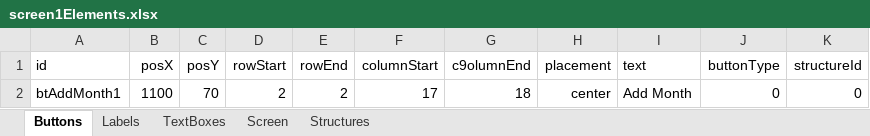
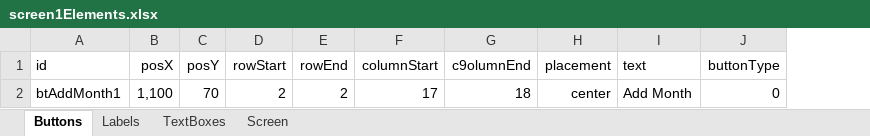
Before and after one commit to TejjasD/RapidGUIBase, an Excel workbook: assets/layout/screen1Elements.xlsx, sheet Buttons, drawn as a sheet; values as stored, in another font and other column widths than the file's, no borders; the diff names each change by its address in the sheet, - before the commit and + after, or states it on an @@ line.

```diff
--- a/assets/layout/screen1Elements.xlsx (sheet Buttons)
+++ b/assets/layout/screen1Elements.xlsx (sheet Buttons)
-sheet tab: Structures
-column K (structureId), row 2: 0
-B2 (posX): 1100
+B2 (posX): 1,100
```
Also changed, not shown: sheet Labels, sheet Screen, sheet TextBoxes, assets/layout/screen0Elements.xlsx, assets/layout/screen2Elements.xlsx, 13 other files.
